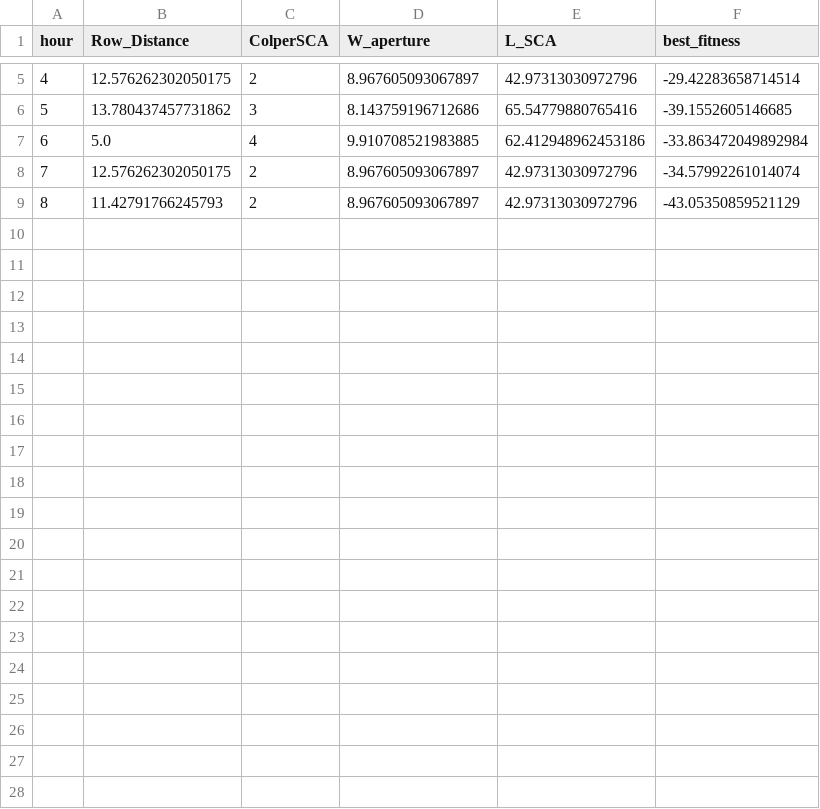
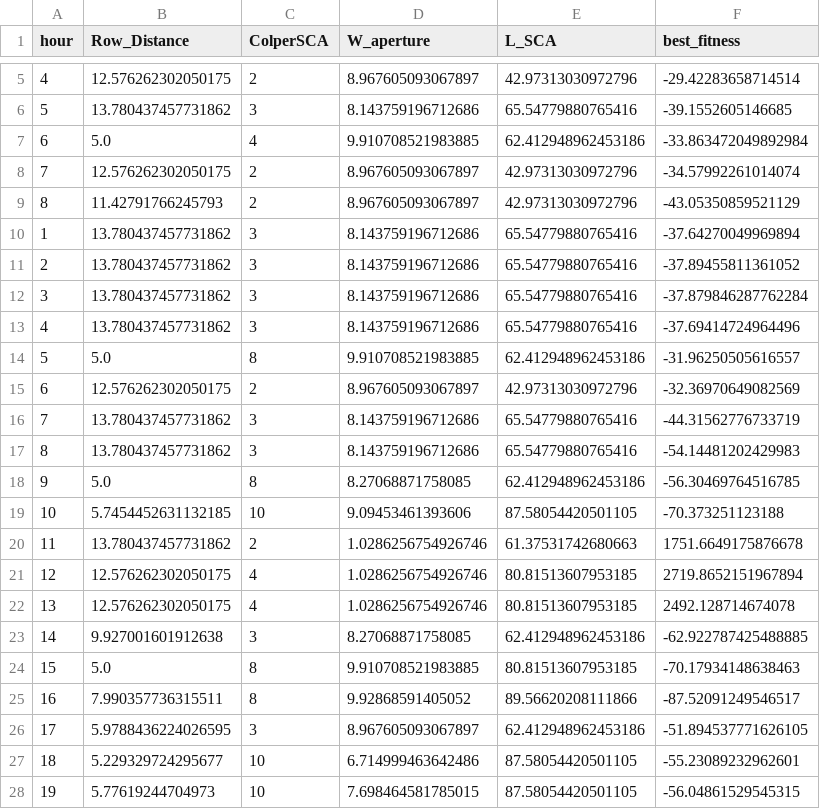
Before and after one commit to Ary0Darkk/NYS-Design-Optimisation-using-PySAM, a CSV file: results/result_1.csv, drawn as a sheet; only a part is shown, gaps mark what is left out; the diff covers the shown part only; the diff names each change by its address in the sheet, - before the commit and + after, or states it on an @@ line.

```diff
--- a/results/result_1.csv
+++ b/results/result_1.csv
+row 10: 1 | 13.780437457731862 | 3 | 8.143759196712686 | 65.54779880765416 | -37.64270049969894
+row 11: 2 | 13.780437457731862 | 3 | 8.143759196712686 | 65.54779880765416 | -37.89455811361052
+row 12: 3 | 13.780437457731862 | 3 | 8.143759196712686 | 65.54779880765416 | -37.879846287762284
+row 13: 4 | 13.780437457731862 | 3 | 8.143759196712686 | 65.54779880765416 | -37.69414724964496
+row 14: 5 | 5.0 | 8 | 9.910708521983885 | 62.412948962453186 | -31.96250505616557
+row 15: 6 | 12.576262302050175 | 2 | 8.967605093067897 | 42.97313030972796 | -32.36970649082569
+row 16: 7 | 13.780437457731862 | 3 | 8.143759196712686 | 65.54779880765416 | -44.31562776733719
+row 17: 8 | 13.780437457731862 | 3 | 8.143759196712686 | 65.54779880765416 | -54.14481202429983
+row 18: 9 | 5.0 | 8 | 8.27068871758085 | 62.412948962453186 | -56.30469764516785
+row 19: 10 | 5.7454452631132185 | 10 | 9.09453461393606 | 87.58054420501105 | -70.373251123188
+row 20: 11 | 13.780437457731862 | 2 | 1.0286256754926746 | 61.37531742680663 | 1751.6649175876678
+row 21: 12 | 12.576262302050175 | 4 | 1.0286256754926746 | 80.81513607953185 | 2719.8652151967894
+row 22: 13 | 12.576262302050175 | 4 | 1.0286256754926746 | 80.81513607953185 | 2492.128714674078
+row 23: 14 | 9.927001601912638 | 3 | 8.27068871758085 | 62.412948962453186 | -62.922787425488885
+row 24: 15 | 5.0 | 8 | 9.910708521983885 | 80.81513607953185 | -70.17934148638463
+row 25: 16 | 7.990357736315511 | 8 | 9.92868591405052 | 89.56620208111866 | -87.52091249546517
+row 26: 17 | 5.9788436224026595 | 3 | 8.967605093067897 | 62.412948962453186 | -51.894537771626105
+row 27: 18 | 5.229329724295677 | 10 | 6.714999463642486 | 87.58054420501105 | -55.23089232962601
+row 28: 19 | 5.77619244704973 | 10 | 7.698464581785015 | 87.58054420501105 | -56.04861529545315
```
Also changed, not shown: 11 added rows elsewhere in this file, 11 other files.
